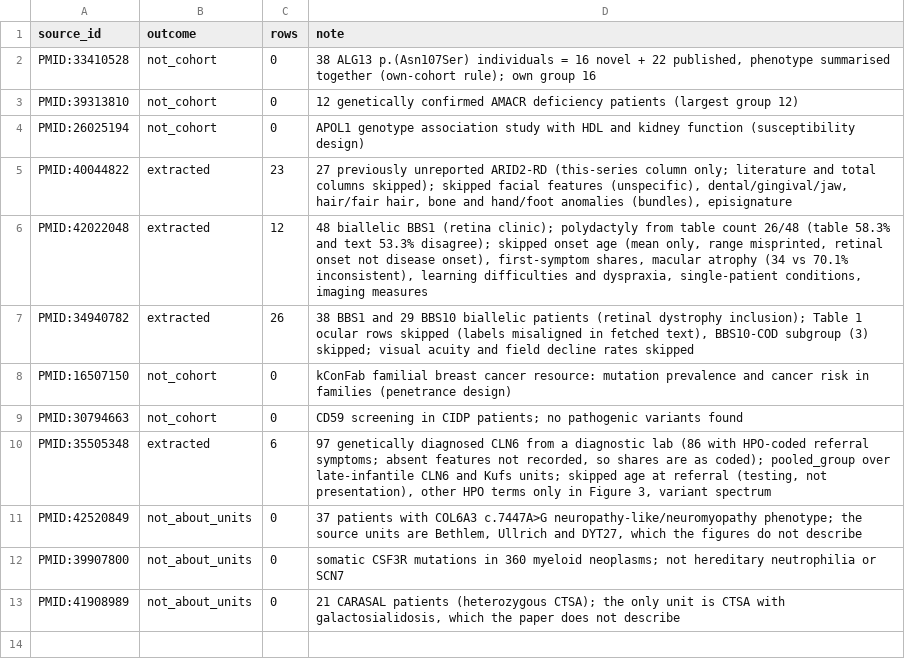
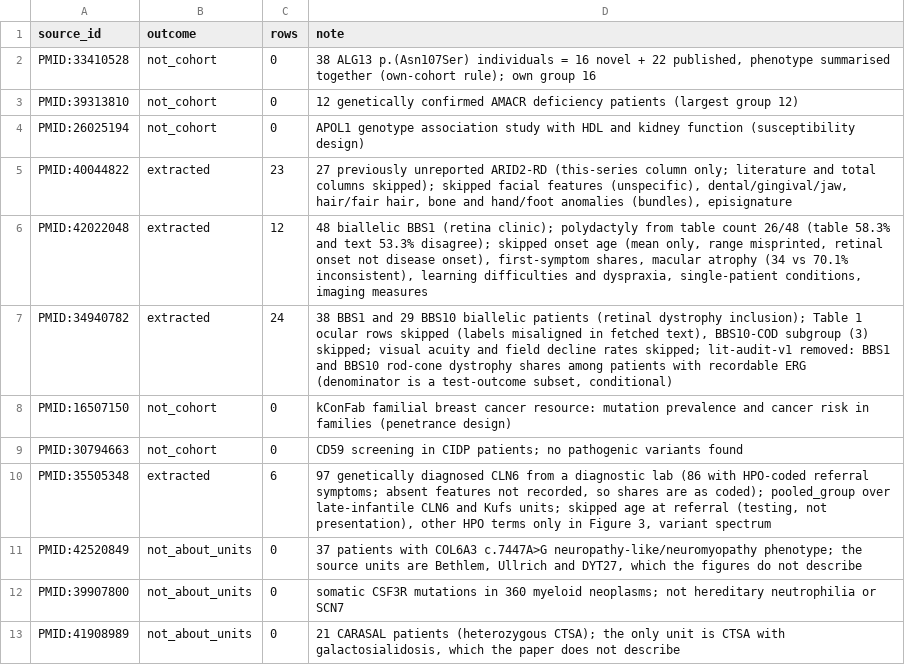
Before and after one commit to MateAlv/diagnostic.ar-training, a TSV file: data/lit-extract/notes/Q018.tsv, drawn as a sheet.

Commit message:
lit-audit-v1: adjudicate items 0084-0098 (98 of 98), remove 2 Q018 rows, update error rate and recall
Row error rate 17/852 (2.00%, Wilson 1.25% to 3.17%); recall 93.3%.
Adds dxt lit audit score --from-item so earlier items keep their frozen issue list.

```diff
--- a/data/lit-extract/notes/Q018.tsv
+++ b/data/lit-extract/notes/Q018.tsv
@@ -6,3 +6,3 @@ PMID:40044822	extracted	23	27 previously unreported ARID2-RD (this-series column
 PMID:42022048	extracted	12	48 biallelic BBS1 (retina clinic); polydactyly from table count 26/48 (table 58.3% and text 53.3% disagree); skipped onset age (mean only, range misprinted, retinal onset not disease onset), first-symptom shares, macular atrophy (34 vs 70.1% inconsistent), learning difficulties and dyspraxia, single-patient conditions, imaging measures
-PMID:34940782	extracted	26	38 BBS1 and 29 BBS10 biallelic patients (retinal dystrophy inclusion); Table 1 ocular rows skipped (labels misaligned in fetched text), BBS10-COD subgroup (3) skipped; visual acuity and field decline rates skipped
+PMID:34940782	extracted	24	38 BBS1 and 29 BBS10 biallelic patients (retinal dystrophy inclusion); Table 1 ocular rows skipped (labels misaligned in fetched text), BBS10-COD subgroup (3) skipped; visual acuity and field decline rates skipped; lit-audit-v1 removed: BBS1 and BBS10 rod-cone dystrophy shares among patients with recordable ERG (denominator is a test-outcome subset, conditional)
 PMID:16507150	not_cohort	0	kConFab familial breast cancer resource: mutation prevalence and cancer risk in families (penetrance design)
```
Also changed, not shown: data/lit-extract/audit/lit-extract-v1.adjudication.tsv, data/lit-extract/audit/lit-extract-v1.issues.tsv, 5 other files.
